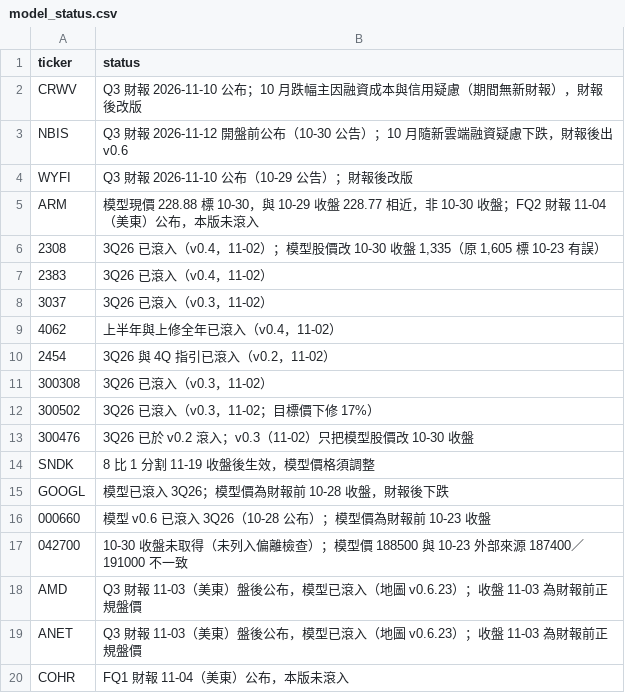
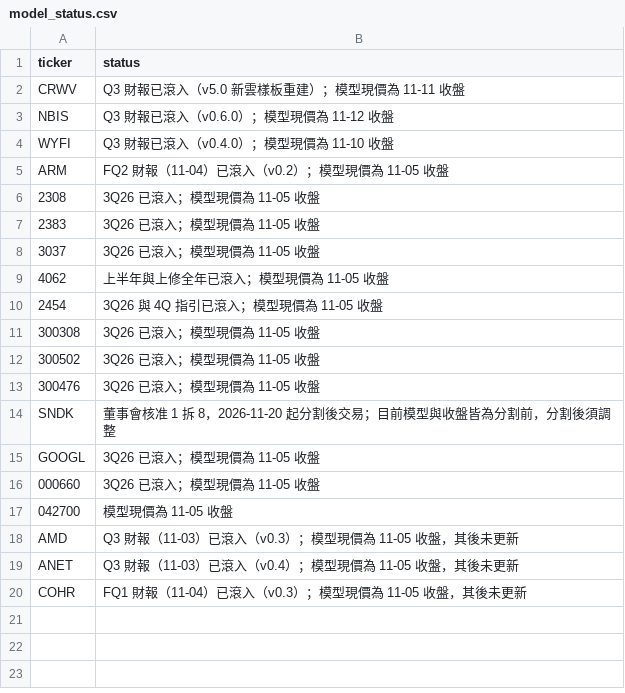
Before and after one commit to YinchenChang/company-models, a CSV file: markets/invest_map/data/model_status.csv, drawn as a sheet.

```diff
--- a/markets/invest_map/data/model_status.csv
+++ b/markets/invest_map/data/model_status.csv
@@ -1,20 +1,20 @@
 ticker,status
-CRWV,Q3 財報 2026-11-10 公布；10 月跌幅主因融資成本與信用疑慮（期間無新財報），財報後改版
-NBIS,Q3 財報 2026-11-12 開盤前公布（10-30 公告）；10 月隨新雲端融資疑慮下跌，財報後出 v0.6
-WYFI,Q3 財報 2026-11-10 公布（10-29 公告）；財報後改版
-ARM,模型現價 228.88 標 10-30，與 10-29 收盤 228.77 相近，非 10-30 收盤；FQ2 財報 11-04（美東）公布，本版未滾入
-2308,"3Q26 已滾入（v0.4，11-02）；模型股價改 10-30 收盤 1,335（原 1,605 標 10-23 有誤）"
-2383,3Q26 已滾入（v0.4，11-02）
-3037,3Q26 已滾入（v0.3，11-02）
-4062,上半年與上修全年已滾入（v0.4，11-02）
-2454,3Q26 與 4Q 指引已滾入（v0.2，11-02）
-300308,3Q26 已滾入（v0.3，11-02）
-300502,3Q26 已滾入（v0.3，11-02；目標價下修 17%）
-300476,3Q26 已於 v0.2 滾入；v0.3（11-02）只把模型股價改 10-30 收盤
-SNDK,8 比 1 分割 11-19 收盤後生效，模型價格須調整
-GOOGL,模型已滾入 3Q26；模型價為財報前 10-28 收盤，財報後下跌
-000660,模型 v0.6 已滾入 3Q26（10-28 公布）；模型價為財報前 10-23 收盤
-042700,10-30 收盤未取得（未列入偏離檢查）；模型價 188500 與 10-23 外部來源 187400／191000 不一致
-AMD,Q3 財報 11-03（美東）盤後公布，模型已滾入（地圖 v0.6.23）；收盤 11-03 為財報前正規盤價
-ANET,Q3 財報 11-03（美東）盤後公布，模型已滾入（地圖 v0.6.23）；收盤 11-03 為財報前正規盤價
-COHR,FQ1 財報 11-04（美東）公布，本版未滾入
+CRWV,Q3 財報已滾入（v5.0 新雲樣板重建）；模型現價為 11-11 收盤
+NBIS,Q3 財報已滾入（v0.6.0）；模型現價為 11-12 收盤
+WYFI,Q3 財報已滾入（v0.4.0）；模型現價為 11-10 收盤
+ARM,FQ2 財報（11-04）已滾入（v0.2）；模型現價為 11-05 收盤
+2308,3Q26 已滾入；模型現價為 11-05 收盤
+2383,3Q26 已滾入；模型現價為 11-05 收盤
+3037,3Q26 已滾入；模型現價為 11-05 收盤
+4062,上半年與上修全年已滾入；模型現價為 11-05 收盤
+2454,3Q26 與 4Q 指引已滾入；模型現價為 11-05 收盤
+300308,3Q26 已滾入；模型現價為 11-05 收盤
+300502,3Q26 已滾入；模型現價為 11-05 收盤
+300476,3Q26 已滾入；模型現價為 11-05 收盤
+SNDK,董事會核准 1 拆 8，2026-11-20 起分割後交易；目前模型與收盤皆為分割前，分割後須調整
+GOOGL,3Q26 已滾入；模型現價為 11-05 收盤
+000660,3Q26 已滾入；模型現價為 11-05 收盤
+042700,模型現價為 11-05 收盤
+AMD,Q3 財報（11-03）已滾入（v0.3）；模型現價為 11-05 收盤，其後未更新
+ANET,Q3 財報（11-03）已滾入（v0.4）；模型現價為 11-05 收盤，其後未更新
+COHR,FQ1 財報（11-04）已滾入（v0.3）；模型現價為 11-05 收盤，其後未更新
```
Also changed, not shown: 7 other files.
